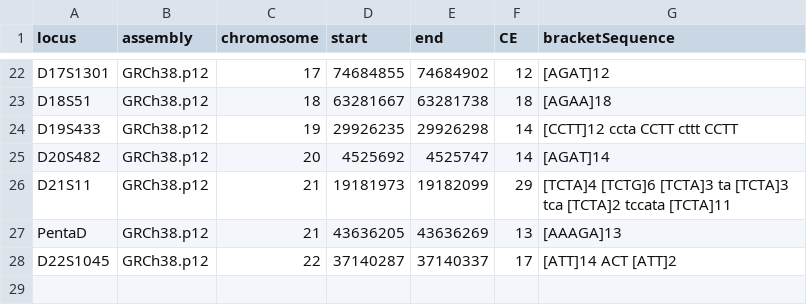
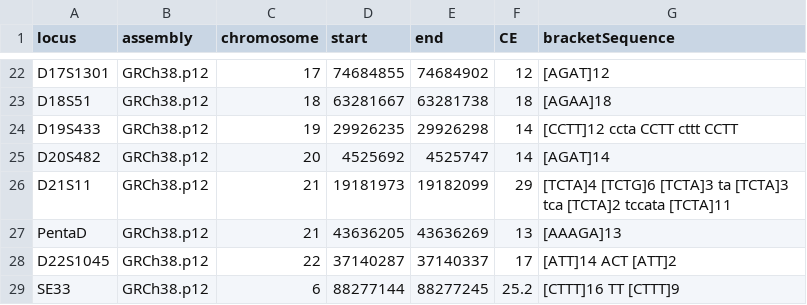
Before and after one commit to mkruijver/linkagemaps, a CSV file: positions/STR_positions.csv, drawn as a sheet; only a part is shown, gaps mark what is left out.

```diff
--- a/positions/STR_positions.csv
+++ b/positions/STR_positions.csv
@@ -28 +28,2 @@ PentaD,GRCh38.p12,21,43636205,43636269,13,[AAAGA]13
 D22S1045,GRCh38.p12,22,37140287,37140337,17,[ATT]14 ACT [ATT]2
+SE33,GRCh38.p12,6,88277144,88277245,25.2,[CTTT]16 TT [CTTT]9
```
Also changed, not shown: panels/ForenSeq DNA Sig Autosomal STR iSNP.csv, 1 other file.
